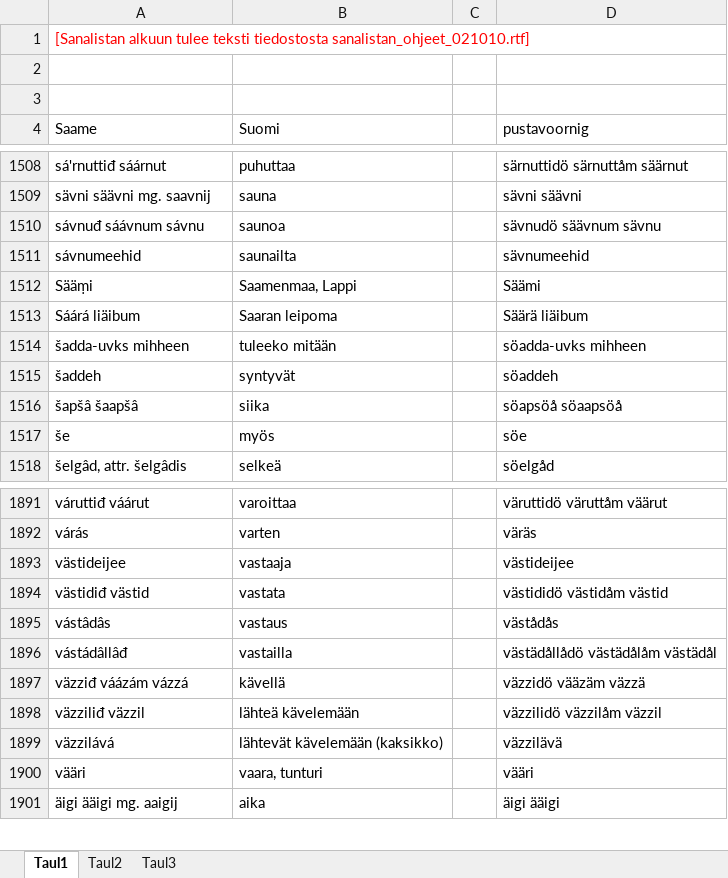
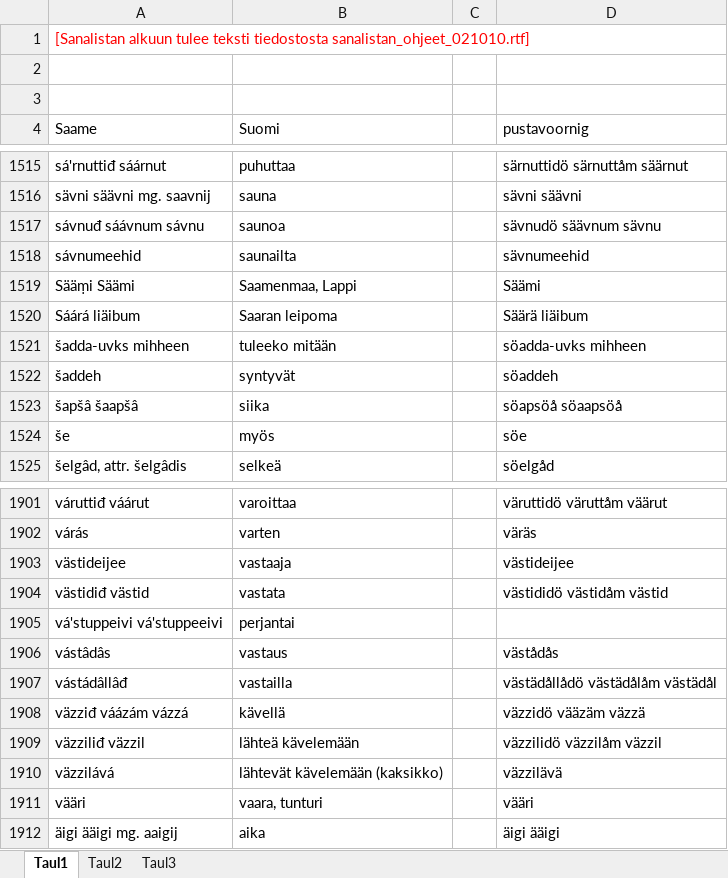
Before and after one commit to giellatekno/oahpa, an Excel workbook: smn/inc/kielakyeimi_sanalista_TYO021010.xlsx, sheet Taul1, drawn as a sheet; only a part is shown, gaps mark what is left out; values as stored, in another font and other column widths than the file's, no borders; addresses are those after the commit; the diff covers the shown part only; the diff names each change by its address in the sheet, - before the commit and + after, or states it on an @@ line.

```diff
--- a/smn/inc/kielakyeimi_sanalista_TYO021010.xlsx (sheet Taul1)
+++ b/smn/inc/kielakyeimi_sanalista_TYO021010.xlsx (sheet Taul1)
-A1519 (Saame): Sääṃi
+A1519 (Saame): Sääṃi Säämi
+row 1905: vá'stuppeivi vá'stuppeeivi | perjantai
```
Also changed, not shown: 10 added rows elsewhere in this sheet.
